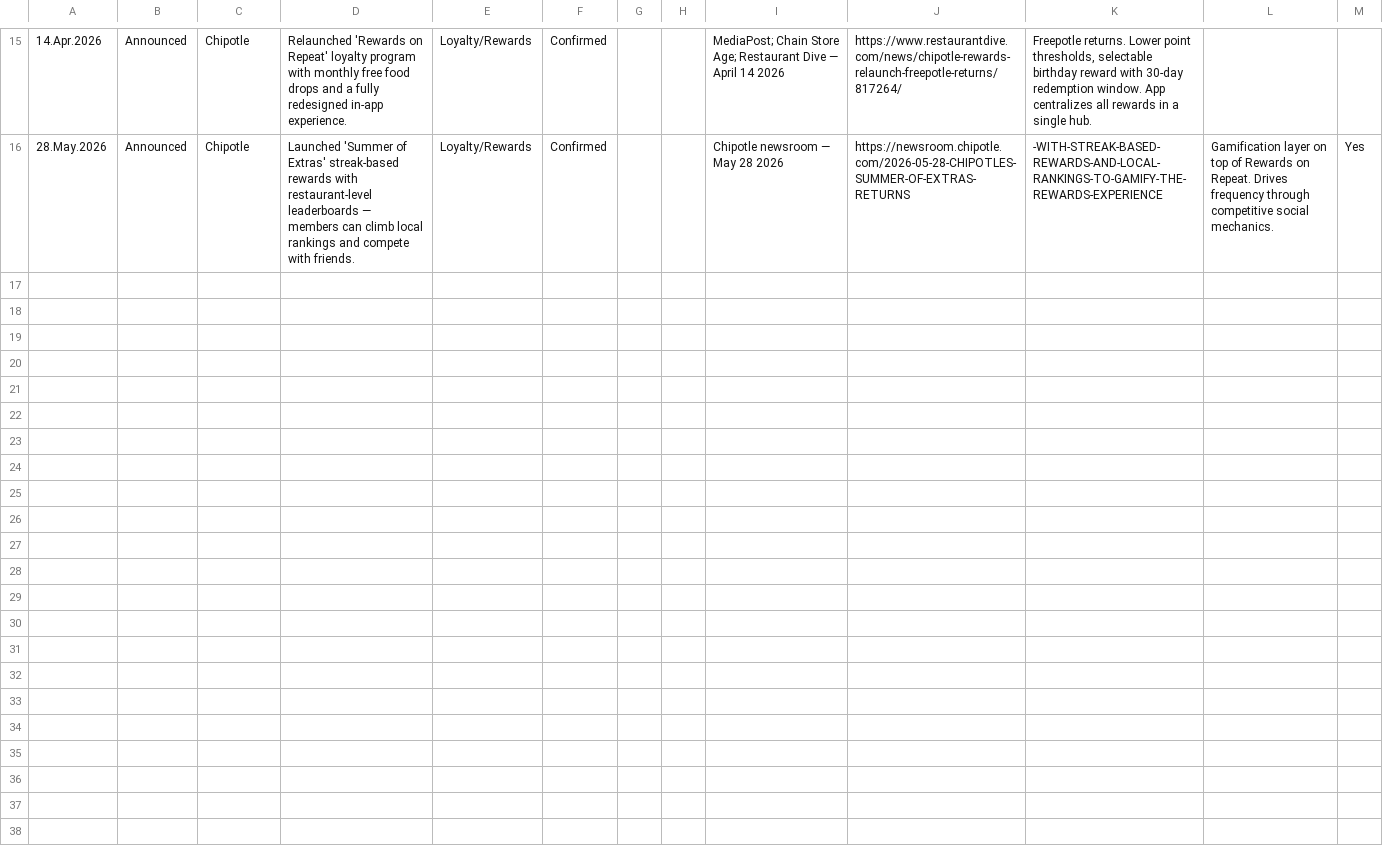
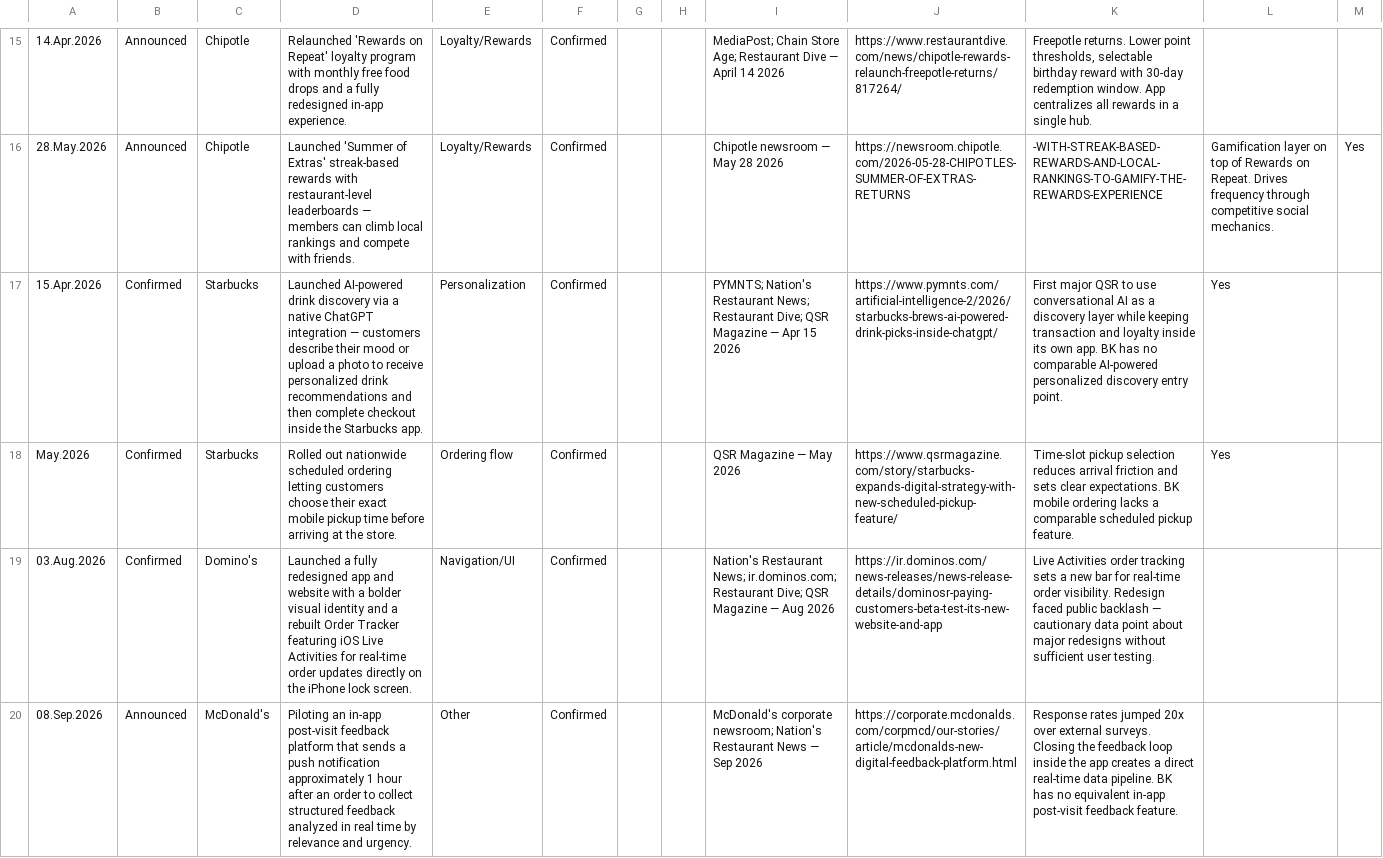
Before and after one commit to rocco9022/bk-review-triage, a CSV file: competitive_tracker.csv, drawn as a sheet; only a part is shown, gaps mark what is left out; the diff names each change by its address in the sheet, - before the commit and + after, or states it on an @@ line.

```diff
--- a/competitive_tracker.csv
+++ b/competitive_tracker.csv
+row 17: 15.Apr.2026 | Confirmed | Starbucks | Launched AI-powered drink discovery via a native ChatGPT integration — customers describe their mood or upload a photo to receive personalized drink recommendations and then complete checkout inside the Starbucks app. | Personalization | Confirmed |  |  | PYMNTS; Nation's Restaurant News; Restaurant Dive; QSR Magazine — Apr 15 2026 | https://www.pymnts.com/artificial-intelligence-2/2026/starbucks-brews-ai-powered-drink-picks-inside-chatgpt/ | First major QSR to use conversational AI as a discovery layer while keeping transaction and loyalty inside its own app. BK has no comparable AI-powered personalized discovery entry point. | Yes
+row 18: May.2026 | Confirmed | Starbucks | Rolled out nationwide scheduled ordering letting customers choose their exact mobile pickup time before arriving at the store. | Ordering flow | Confirmed |  |  | QSR Magazine — May 2026 | https://www.qsrmagazine.com/story/starbucks-expands-digital-strategy-with-new-scheduled-pickup-feature/ | Time-slot pickup selection reduces arrival friction and sets clear expectations. BK mobile ordering lacks a comparable scheduled pickup feature. | Yes
+row 19: 03.Aug.2026 | Confirmed | Domino's | Launched a fully redesigned app and website with a bolder visual identity and a rebuilt Order Tracker featuring iOS Live Activities for real-time order updates directly on the iPhone lock screen. | Navigation/UI | Confirmed |  |  | Nation's Restaurant News; ir.dominos.com; Restaurant Dive; QSR Magazine — Aug 2026 | https://ir.dominos.com/news-releases/news-release-details/dominosr-paying-customers-beta-test-its-new-website-and-app | Live Activities order tracking sets a new bar for real-time order visibility. Redesign faced public backlash — cautionary data point about major redesigns without sufficient user testing.
+row 20: 08.Sep.2026 | Announced | McDonald's | Piloting an in-app post-visit feedback platform that sends a push notification approximately 1 hour after an order to collect structured feedback analyzed in real time by relevance and urgency. | Other | Confirmed |  |  | McDonald's corporate newsroom; Nation's Restaurant News — Sep 2026 | https://corporate.mcdonalds.com/corpmcd/our-stories/article/mcdonalds-new-digital-feedback-platform.html | Response rates jumped 20x over external surveys. Closing the feedback loop inside the app creates a direct real-time data pipeline. BK has no equivalent in-app post-visit feedback feature.
```
